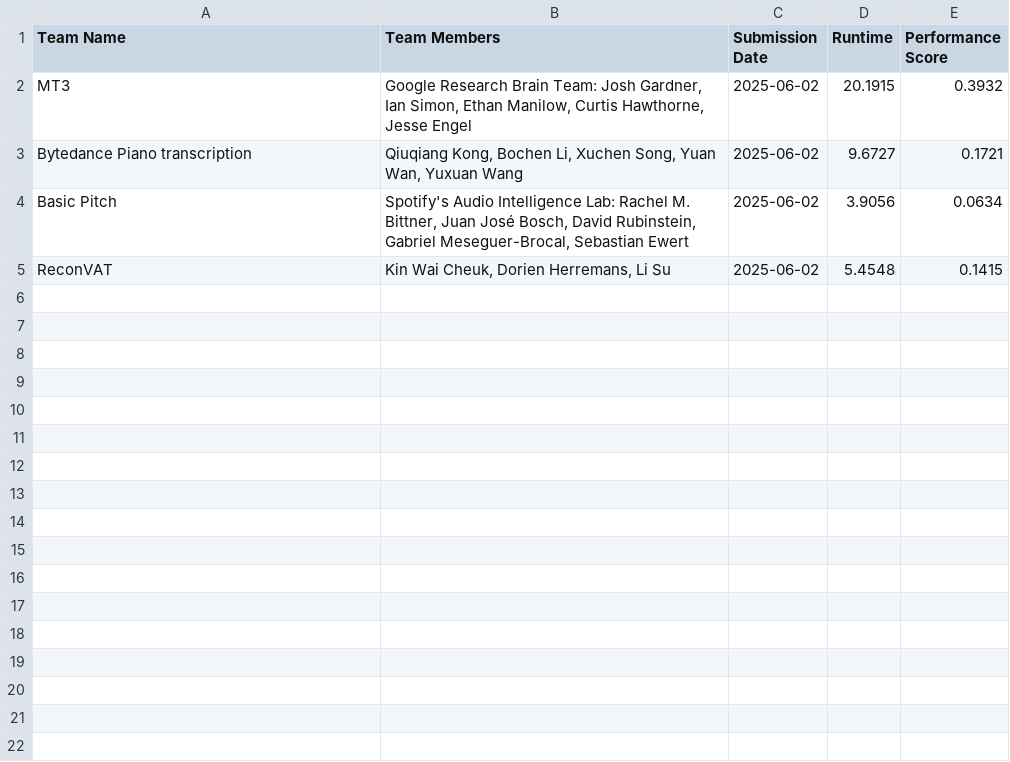
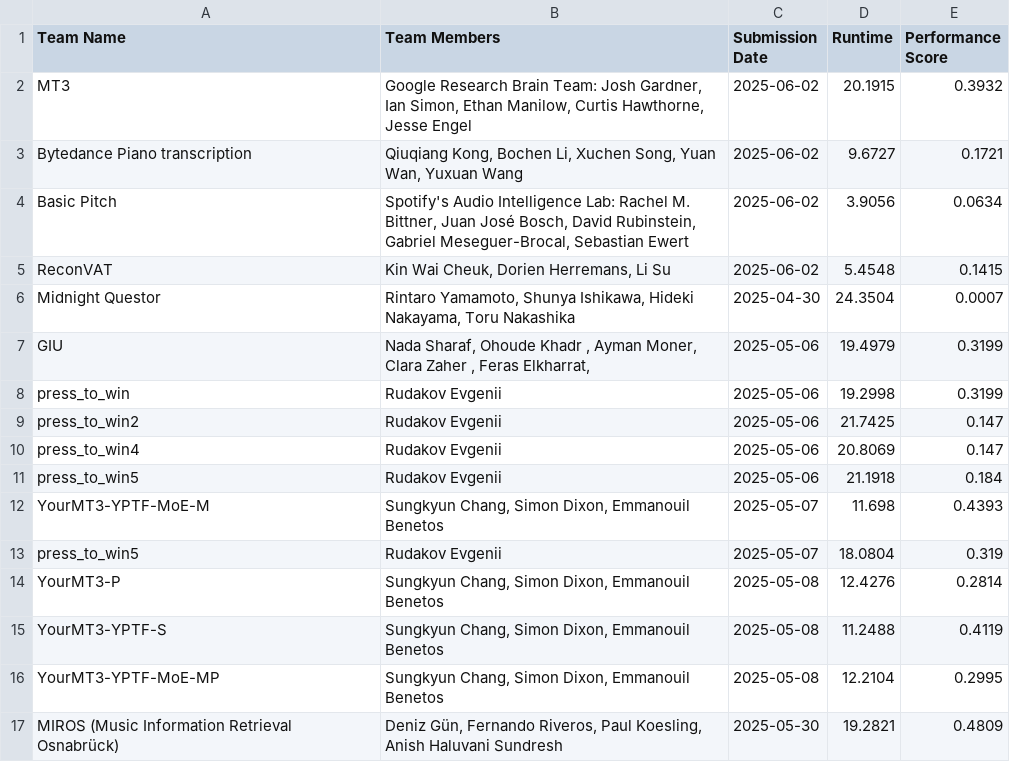
Before and after one commit to ai4musicians/ai4musicians.github.io, a CSV file: transcription/leaderboard/leaderboard.csv, drawn as a sheet.

```diff
--- a/transcription/leaderboard/leaderboard.csv
+++ b/transcription/leaderboard/leaderboard.csv
@@ -5 +5,13 @@ Basic Pitch,"Spotify's Audio Intelligence Lab: Rachel M. Bittner, Juan José Bos
 ReconVAT,"Kin Wai Cheuk, Dorien Herremans, Li Su",2025-06-02,5.4548,0.1415
+Midnight Questor,"Rintaro Yamamoto, Shunya Ishikawa, Hideki Nakayama, Toru Nakashika",2025-04-30,24.3504,0.0007
+GIU,"Nada Sharaf, Ohoude Khadr , Ayman Moner, Clara Zaher , Feras Elkharrat, ",2025-05-06,19.4979,0.3199
+press_to_win,Rudakov Evgenii,2025-05-06,19.2998,0.3199
+press_to_win2,Rudakov Evgenii,2025-05-06,21.7425,0.147
+press_to_win4,Rudakov Evgenii,2025-05-06,20.8069,0.147
+press_to_win5,Rudakov Evgenii,2025-05-06,21.1918,0.184
+YourMT3-YPTF-MoE-M,"Sungkyun Chang, Simon Dixon, Emmanouil Benetos",2025-05-07,11.698,0.4393
+press_to_win5,Rudakov Evgenii,2025-05-07,18.0804,0.319
+YourMT3-P,"Sungkyun Chang, Simon Dixon, Emmanouil Benetos",2025-05-08,12.4276,0.2814
+YourMT3-YPTF-S,"Sungkyun Chang, Simon Dixon, Emmanouil Benetos",2025-05-08,11.2488,0.4119
+YourMT3-YPTF-MoE-MP,"Sungkyun Chang, Simon Dixon, Emmanouil Benetos",2025-05-08,12.2104,0.2995
+MIROS (Music Information Retrieval Osnabrück),"Deniz Gün, Fernando Riveros, Paul Koesling, Anish Haluvani Sundresh",2025-05-30,19.2821,0.4809
```
Also changed, not shown: transcription/leaderboard/leaderboard_old.csv, 13 other files.
